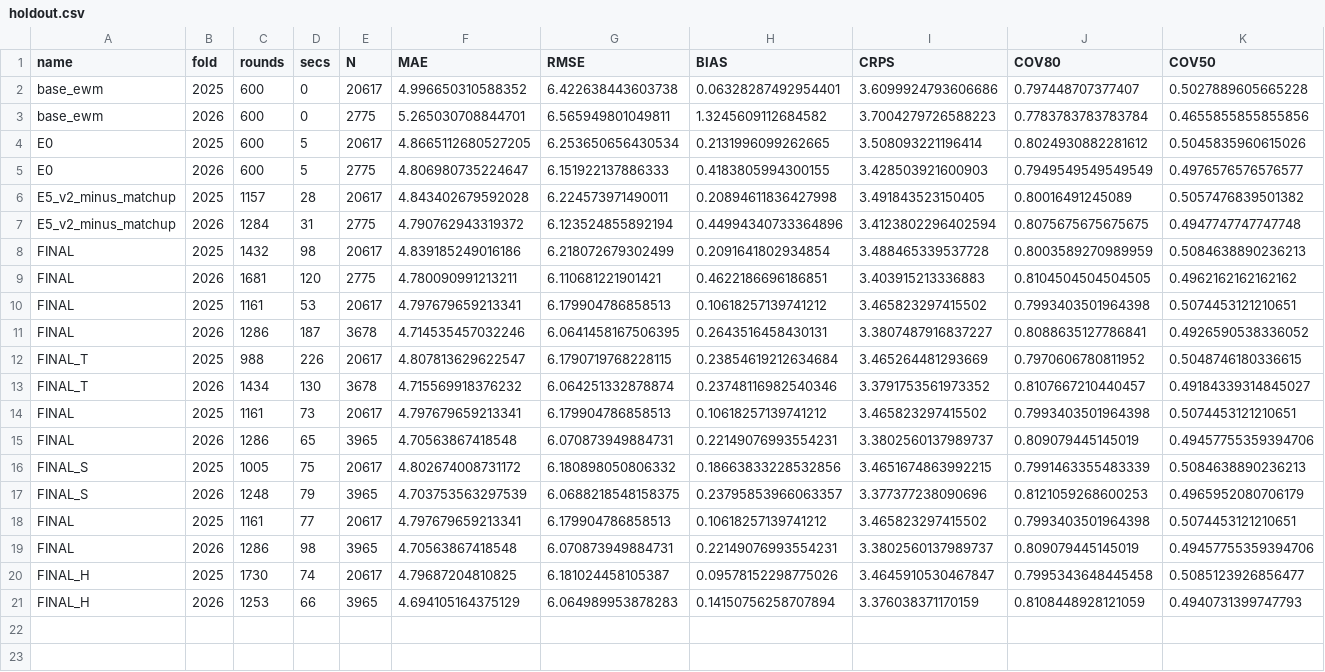
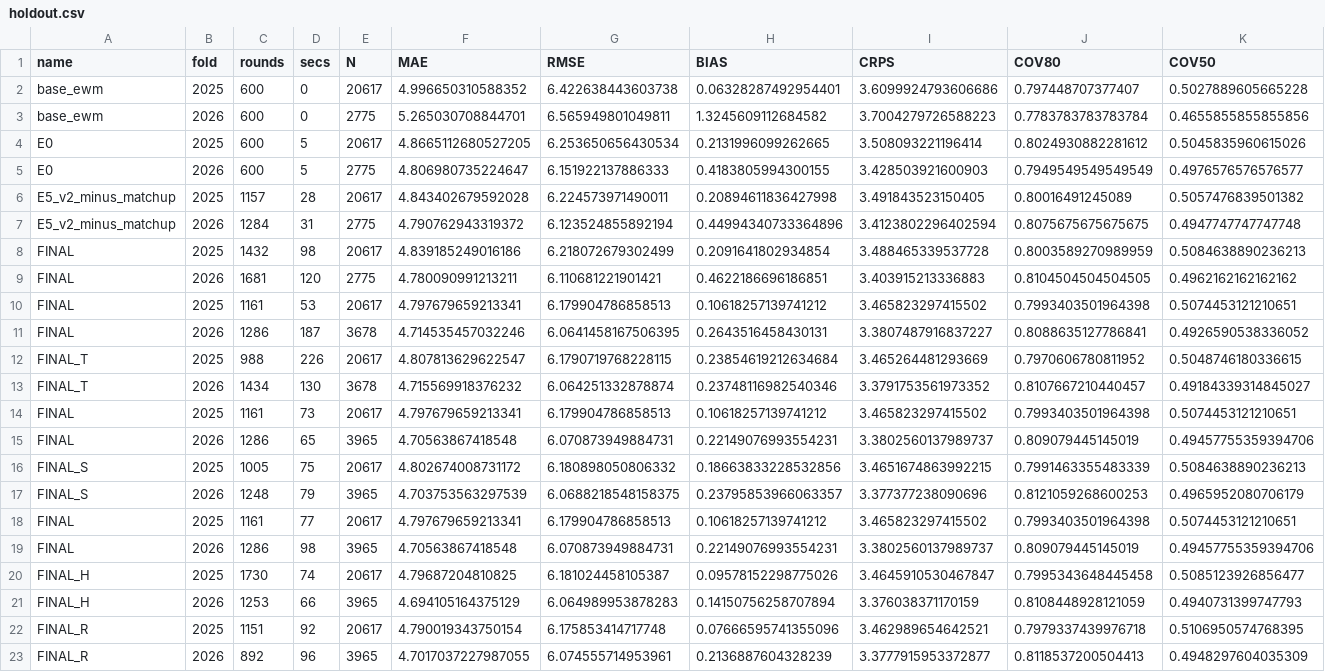
Before and after one commit to taiganarusawa/NBALine, a CSV file: experiments/holdout.csv, drawn as a sheet; only a part is shown; rows hold the shown columns only; the diff names each change by its address in the sheet, - before the commit and + after, or states it on an @@ line.

```diff
--- a/experiments/holdout.csv
+++ b/experiments/holdout.csv
+row 22: FINAL_R | 2025 | 1151 | 92 | 20617 | 4.790019343750154 | 6.175853414717748 | 0.07666595741355096 | 3.462989654642521 | 0.7979337439976718 | 0.5106950574768395
+row 23: FINAL_R | 2026 | 892 | 96 | 3965 | 4.7017037227987055 | 6.074555714953961 | 0.2136887604328239 | 3.3777915953372877 | 0.8118537200504413 | 0.4948297604035309
```
Also changed, not shown: 10 other files.
